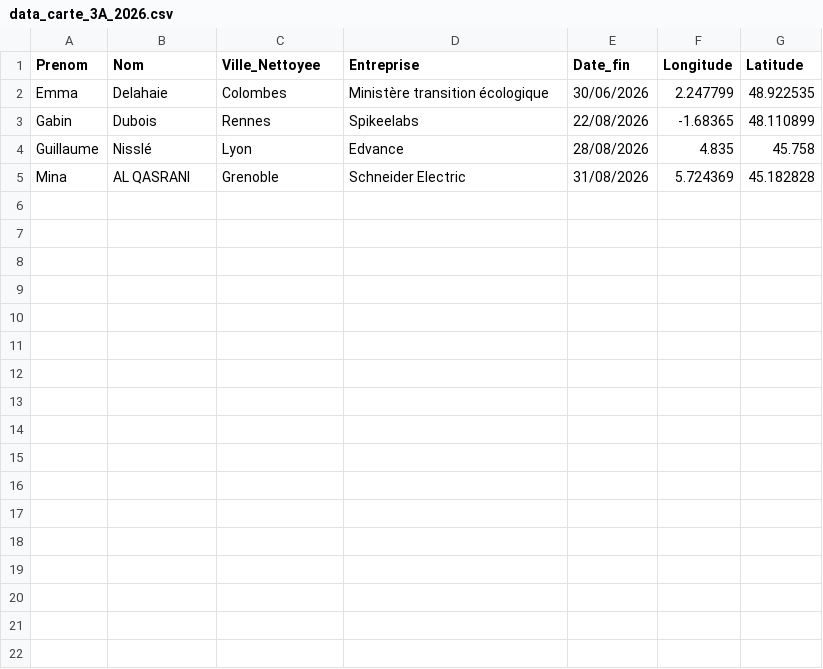
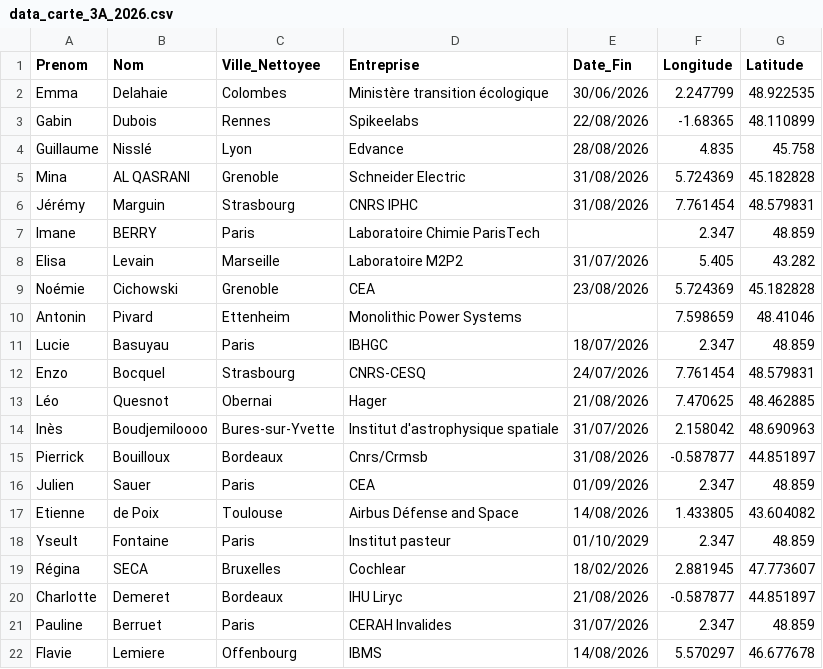
Before and after one commit to ThunderBipBoup/carte_3a_2026, a CSV file: data_carte_3A_2026.csv, drawn as a sheet; the diff names each change by its address in the sheet, - before the commit and + after, or states it on an @@ line.

Commit message:
ajout data 18/02 soir

```diff
--- a/data_carte_3A_2026.csv
+++ b/data_carte_3A_2026.csv
-E1: Date_fin
+E1: Date_Fin
+row 6: Jérémy | Marguin | Strasbourg | CNRS IPHC | 31/08/2026 | 7.761454 | 48.579831
+row 7: Imane | BERRY | Paris | Laboratoire Chimie ParisTech |  | 2.347 | 48.859
+row 8: Elisa | Levain | Marseille | Laboratoire M2P2 | 31/07/2026 | 5.405 | 43.282
+row 9: Noémie | Cichowski | Grenoble | CEA | 23/08/2026 | 5.724369 | 45.182828
+row 10: Antonin | Pivard | Ettenheim | Monolithic Power Systems |  | 7.598659 | 48.41046
+row 11: Lucie | Basuyau | Paris | IBHGC | 18/07/2026 | 2.347 | 48.859
+row 12: Enzo | Bocquel | Strasbourg | CNRS-CESQ | 24/07/2026 | 7.761454 | 48.579831
+row 13: Léo | Quesnot | Obernai | Hager | 21/08/2026 | 7.470625 | 48.462885
+row 14: Inès | Boudjemiloooo | Bures-sur-Yvette | Institut d'astrophysique spatiale | 31/07/2026 | 2.158042 | 48.690963
+row 15: Pierrick | Bouilloux | Bordeaux | Cnrs/Crmsb | 31/08/2026 | -0.587877 | 44.851897
+row 16: Julien | Sauer | Paris | CEA | 01/09/2026 | 2.347 | 48.859
+row 17: Etienne | de Poix | Toulouse | Airbus Défense and Space | 14/08/2026 | 1.433805 | 43.604082
+row 18: Yseult | Fontaine | Paris | Institut pasteur | 01/10/2029 | 2.347 | 48.859
+row 19: Régina | SECA | Bruxelles | Cochlear | 18/02/2026 | 2.881945 | 47.773607
+row 20: Charlotte | Demeret | Bordeaux | IHU Liryc | 21/08/2026 | -0.587877 | 44.851897
+row 21: Pauline | Berruet | Paris | CERAH Invalides | 31/07/2026 | 2.347 | 48.859
+row 22: Flavie | Lemiere | Offenbourg | IBMS | 14/08/2026 | 5.570297 | 46.677678
```
Also changed, not shown: 1 other file.
